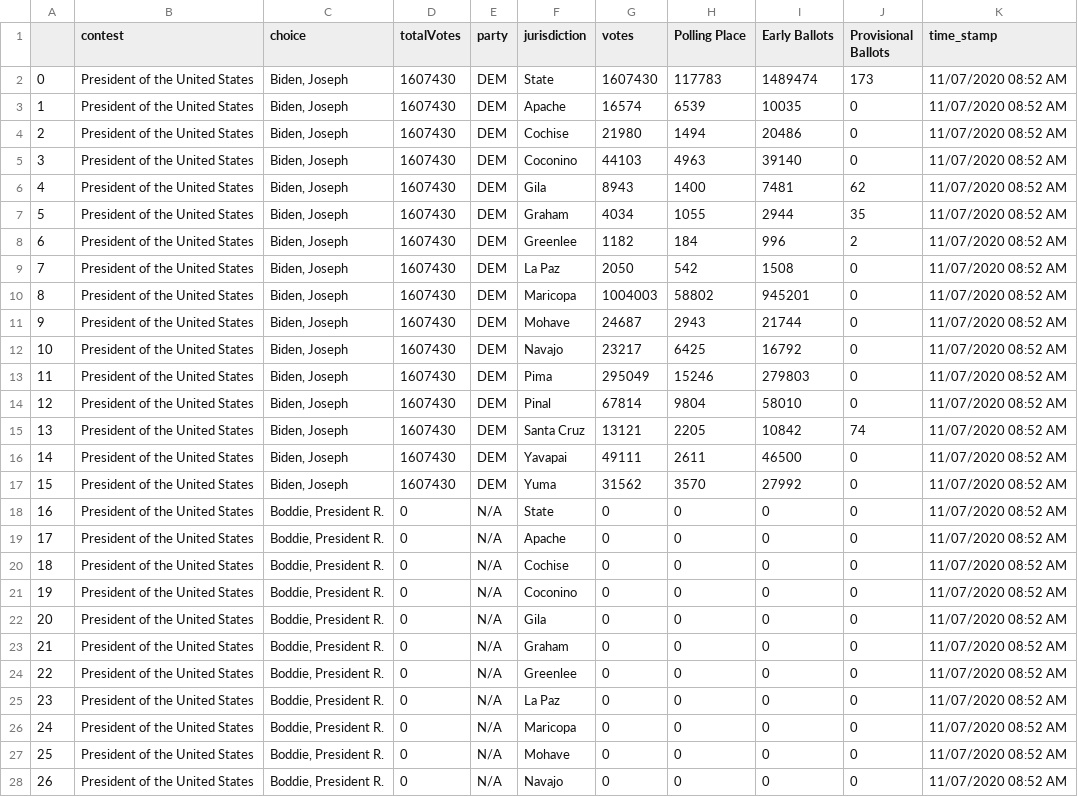
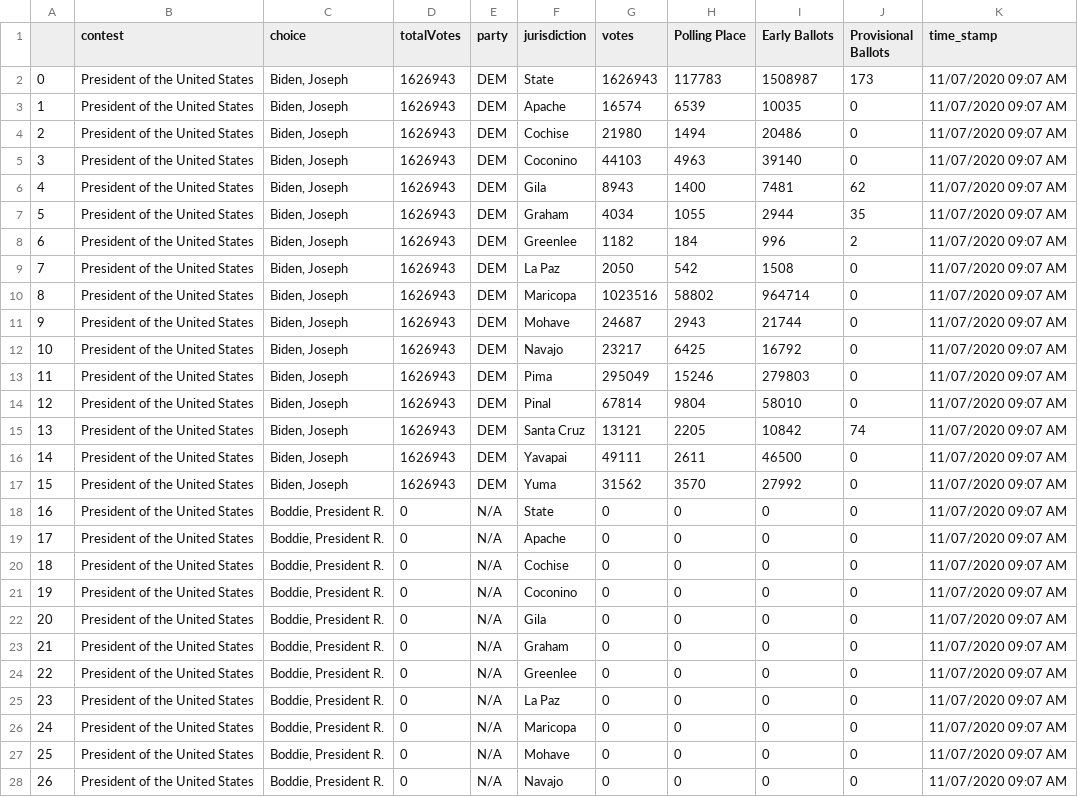
Before and after one commit to election-results/2020_general, a CSV file: summary_results_2020.csv, drawn as a sheet; only a part is shown; the diff covers the shown part only.

Commit message:
2020-11-07 09:09:01.986409

```diff
--- a/summary_results_2020.csv
+++ b/summary_results_2020.csv
@@ -1,28 +1,28 @@
 ,contest,choice,totalVotes,party,jurisdiction,votes,Polling Place,Early Ballots,Provisional Ballots,time_stamp
-0,President of the United States,"Biden, Joseph",1607430,DEM,State,1607430,117783,1489474,173,11/07/2020 08:52 AM
-1,President of the United States,"Biden, Joseph",1607430,DEM,Apache,16574,6539,10035,0,11/07/2020 08:52 AM
-2,President of the United States,"Biden, Joseph",1607430,DEM,Cochise,21980,1494,20486,0,11/07/2020 08:52 AM
-3,President of the United States,"Biden, Joseph",1607430,DEM,Coconino,44103,4963,39140,0,11/07/2020 08:52 AM
-4,President of the United States,"Biden, Joseph",1607430,DEM,Gila,8943,1400,7481,62,11/07/2020 08:52 AM
-5,President of the United States,"Biden, Joseph",1607430,DEM,Graham,4034,1055,2944,35,11/07/2020 08:52 AM
-6,President of the United States,"Biden, Joseph",1607430,DEM,Greenlee,1182,184,996,2,11/07/2020 08:52 AM
-7,President of the United States,"Biden, Joseph",1607430,DEM,La Paz,2050,542,1508,0,11/07/2020 08:52 AM
-8,President of the United States,"Biden, Joseph",1607430,DEM,Maricopa,1004003,58802,945201,0,11/07/2020 08:52 AM
-9,President of the United States,"Biden, Joseph",1607430,DEM,Mohave,24687,2943,21744,0,11/07/2020 08:52 AM
-10,President of the United States,"Biden, Joseph",1607430,DEM,Navajo,23217,6425,16792,0,11/07/2020 08:52 AM
-11,President of the United States,"Biden, Joseph",1607430,DEM,Pima,295049,15246,279803,0,11/07/2020 08:52 AM
-12,President of the United States,"Biden, Joseph",1607430,DEM,Pinal,67814,9804,58010,0,11/07/2020 08:52 AM
-13,President of the United States,"Biden, Joseph",1607430,DEM,Santa Cruz,13121,2205,10842,74,11/07/2020 08:52 AM
-14,President of the United States,"Biden, Joseph",1607430,DEM,Yavapai,49111,2611,46500,0,11/07/2020 08:52 AM
-15,President of the United States,"Biden, Joseph",1607430,DEM,Yuma,31562,3570,27992,0,11/07/2020 08:52 AM
-16,President of the United States,"Boddie, President R.",0,N/A,State,0,0,0,0,11/07/2020 08:52 AM
-17,President of the United States,"Boddie, President R.",0,N/A,Apache,0,0,0,0,11/07/2020 08:52 AM
-18,President of the United States,"Boddie, President R.",0,N/A,Cochise,0,0,0,0,11/07/2020 08:52 AM
-19,President of the United States,"Boddie, President R.",0,N/A,Coconino,0,0,0,0,11/07/2020 08:52 AM
-20,President of the United States,"Boddie, President R.",0,N/A,Gila,0,0,0,0,11/07/2020 08:52 AM
-21,President of the United States,"Boddie, President R.",0,N/A,Graham,0,0,0,0,11/07/2020 08:52 AM
-22,President of the United States,"Boddie, President R.",0,N/A,Greenlee,0,0,0,0,11/07/2020 08:52 AM
-23,President of the United States,"Boddie, President R.",0,N/A,La Paz,0,0,0,0,11/07/2020 08:52 AM
-24,President of the United States,"Boddie, President R.",0,N/A,Maricopa,0,0,0,0,11/07/2020 08:52 AM
-25,President of the United States,"Boddie, President R.",0,N/A,Mohave,0,0,0,0,11/07/2020 08:52 AM
-26,President of the United States,"Boddie, President R.",0,N/A,Navajo,0,0,0,0,11/07/2020 08:52 AM
+0,President of the United States,"Biden, Joseph",1626943,DEM,State,1626943,117783,1508987,173,11/07/2020 09:07 AM
+1,President of the United States,"Biden, Joseph",1626943,DEM,Apache,16574,6539,10035,0,11/07/2020 09:07 AM
+2,President of the United States,"Biden, Joseph",1626943,DEM,Cochise,21980,1494,20486,0,11/07/2020 09:07 AM
+3,President of the United States,"Biden, Joseph",1626943,DEM,Coconino,44103,4963,39140,0,11/07/2020 09:07 AM
+4,President of the United States,"Biden, Joseph",1626943,DEM,Gila,8943,1400,7481,62,11/07/2020 09:07 AM
+5,President of the United States,"Biden, Joseph",1626943,DEM,Graham,4034,1055,2944,35,11/07/2020 09:07 AM
+6,President of the United States,"Biden, Joseph",1626943,DEM,Greenlee,1182,184,996,2,11/07/2020 09:07 AM
+7,President of the United States,"Biden, Joseph",1626943,DEM,La Paz,2050,542,1508,0,11/07/2020 09:07 AM
+8,President of the United States,"Biden, Joseph",1626943,DEM,Maricopa,1023516,58802,964714,0,11/07/2020 09:07 AM
+9,President of the United States,"Biden, Joseph",1626943,DEM,Mohave,24687,2943,21744,0,11/07/2020 09:07 AM
+10,President of the United States,"Biden, Joseph",1626943,DEM,Navajo,23217,6425,16792,0,11/07/2020 09:07 AM
+11,President of the United States,"Biden, Joseph",1626943,DEM,Pima,295049,15246,279803,0,11/07/2020 09:07 AM
+12,President of the United States,"Biden, Joseph",1626943,DEM,Pinal,67814,9804,58010,0,11/07/2020 09:07 AM
+13,President of the United States,"Biden, Joseph",1626943,DEM,Santa Cruz,13121,2205,10842,74,11/07/2020 09:07 AM
+14,President of the United States,"Biden, Joseph",1626943,DEM,Yavapai,49111,2611,46500,0,11/07/2020 09:07 AM
+15,President of the United States,"Biden, Joseph",1626943,DEM,Yuma,31562,3570,27992,0,11/07/2020 09:07 AM
+16,President of the United States,"Boddie, President R.",0,N/A,State,0,0,0,0,11/07/2020 09:07 AM
+17,President of the United States,"Boddie, President R.",0,N/A,Apache,0,0,0,0,11/07/2020 09:07 AM
+18,President of the United States,"Boddie, President R.",0,N/A,Cochise,0,0,0,0,11/07/2020 09:07 AM
+19,President of the United States,"Boddie, President R.",0,N/A,Coconino,0,0,0,0,11/07/2020 09:07 AM
+20,President of the United States,"Boddie, President R.",0,N/A,Gila,0,0,0,0,11/07/2020 09:07 AM
+21,President of the United States,"Boddie, President R.",0,N/A,Graham,0,0,0,0,11/07/2020 09:07 AM
+22,President of the United States,"Boddie, President R.",0,N/A,Greenlee,0,0,0,0,11/07/2020 09:07 AM
+23,President of the United States,"Boddie, President R.",0,N/A,La Paz,0,0,0,0,11/07/2020 09:07 AM
+24,President of the United States,"Boddie, President R.",0,N/A,Maricopa,0,0,0,0,11/07/2020 09:07 AM
+25,President of the United States,"Boddie, President R.",0,N/A,Mohave,0,0,0,0,11/07/2020 09:07 AM
+26,President of the United States,"Boddie, President R.",0,N/A,Navajo,0,0,0,0,11/07/2020 09:07 AM
```
Also changed, not shown: 141 edited cells elsewhere in this file.
